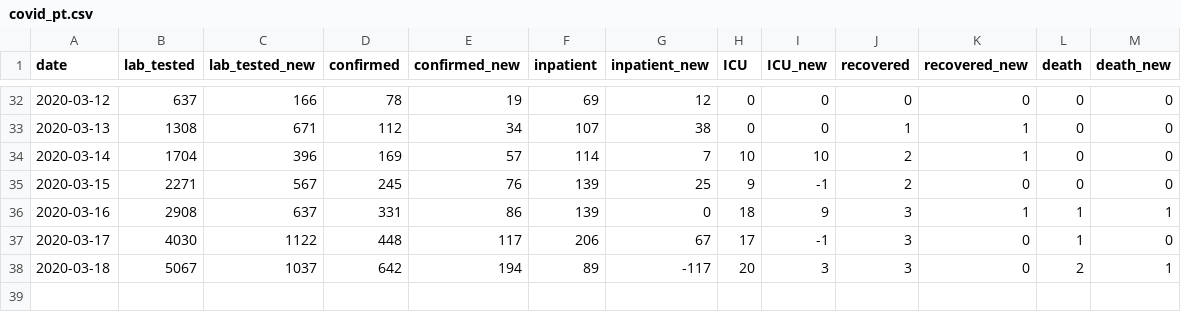
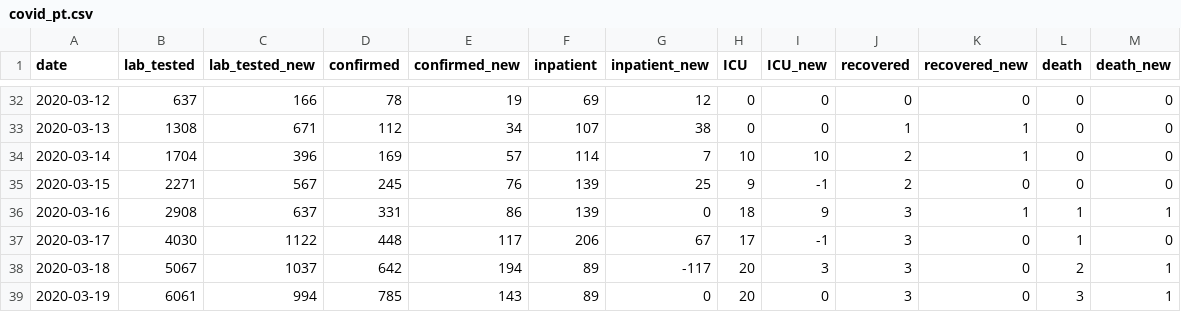
Before and after one commit to pesobreiro/jupyternotebooks, a CSV file: dados/covid_pt.csv, drawn as a sheet; only a part is shown, gaps mark what is left out; the diff names each change by its address in the sheet, - before the commit and + after, or states it on an @@ line.

Commit message:
update

```diff
--- a/dados/covid_pt.csv
+++ b/dados/covid_pt.csv
+row 39: 2020-03-19 | 6061 | 994 | 785 | 143 | 89 | 0 | 20 | 0 | 3 | 0 | 3 | 1
```
